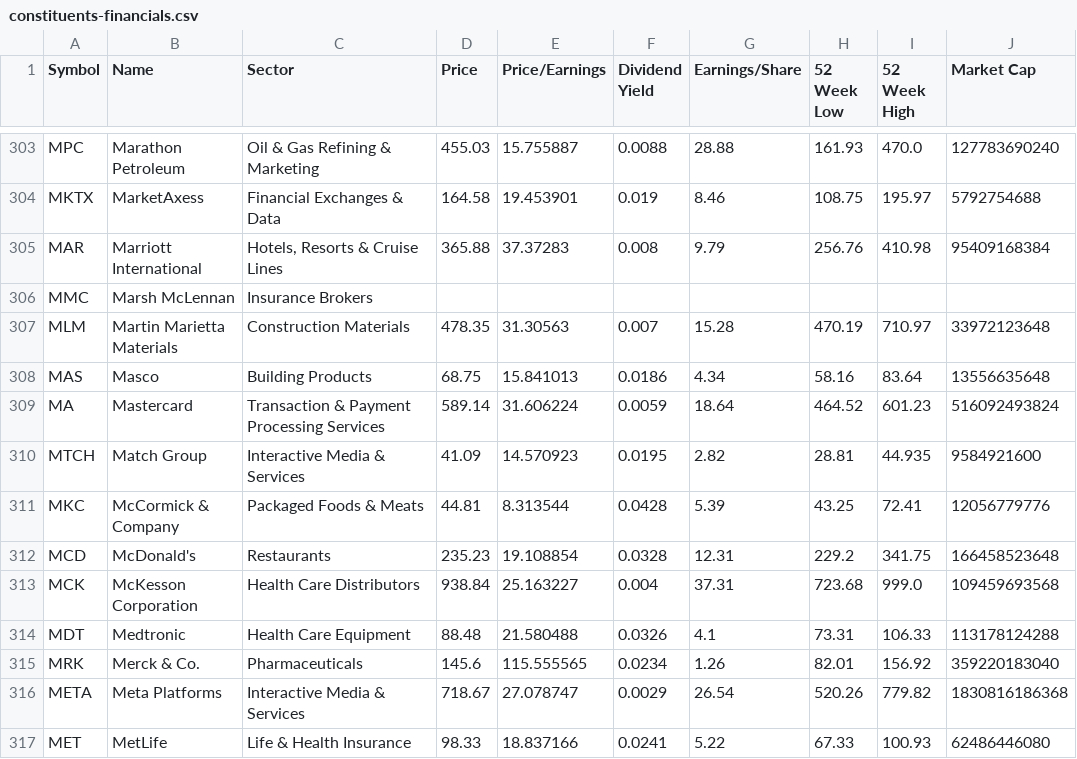
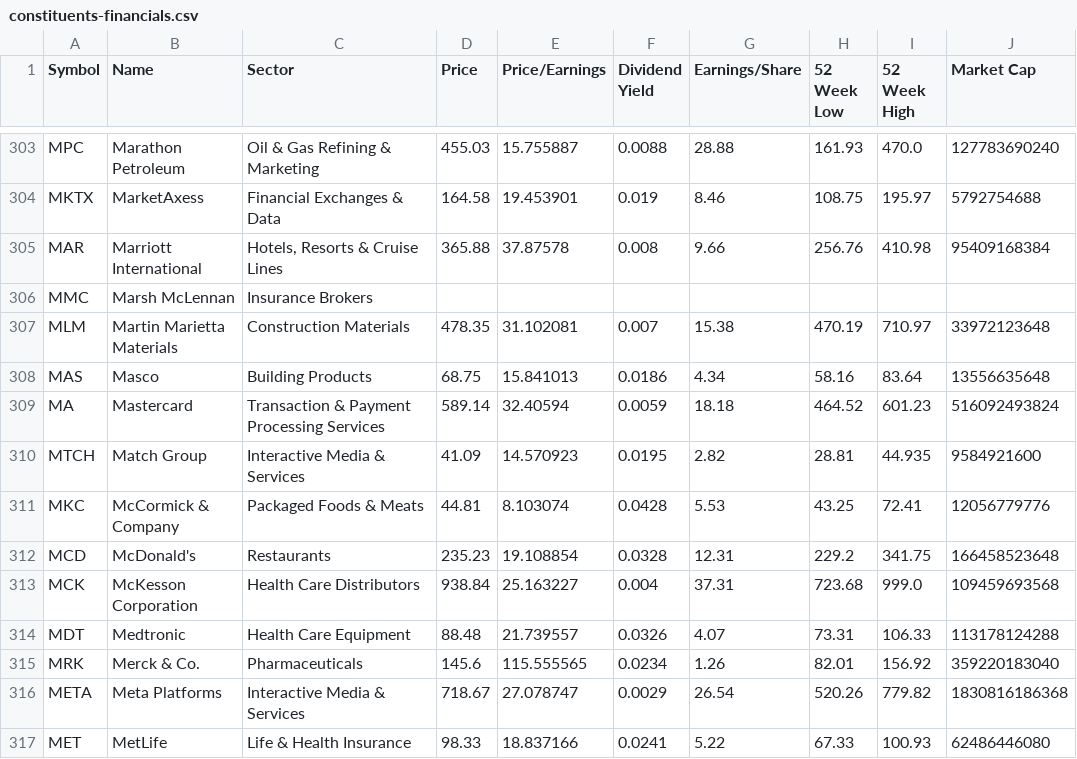
Before and after one commit to datasets/s-and-p-500-companies-financials, a CSV file: data/constituents-financials.csv, drawn as a sheet; only a part is shown, gaps mark what is left out; the diff covers the shown part only; the diff names each change by its address in the sheet, - before the commit and + after, or states it on an @@ line.

```diff
--- a/data/constituents-financials.csv
+++ b/data/constituents-financials.csv
-E305 (Price/Earnings): 37.37283
+E305 (Price/Earnings): 37.87578
-G305 (Earnings/Share): 9.79
+G305 (Earnings/Share): 9.66
-E307 (Price/Earnings): 31.30563
+E307 (Price/Earnings): 31.102081
-G307 (Earnings/Share): 15.28
+G307 (Earnings/Share): 15.38
-E309 (Price/Earnings): 31.606224
+E309 (Price/Earnings): 32.40594
-G309 (Earnings/Share): 18.64
+G309 (Earnings/Share): 18.18
-E311 (Price/Earnings): 8.313544
+E311 (Price/Earnings): 8.103074
-G311 (Earnings/Share): 5.39
+G311 (Earnings/Share): 5.53
-E314 (Price/Earnings): 21.580488
+E314 (Price/Earnings): 21.739557
-G314 (Earnings/Share): 4.1
+G314 (Earnings/Share): 4.07
```
Also changed, not shown: 90 edited cells elsewhere in this file, data/scatter-data.csv.
